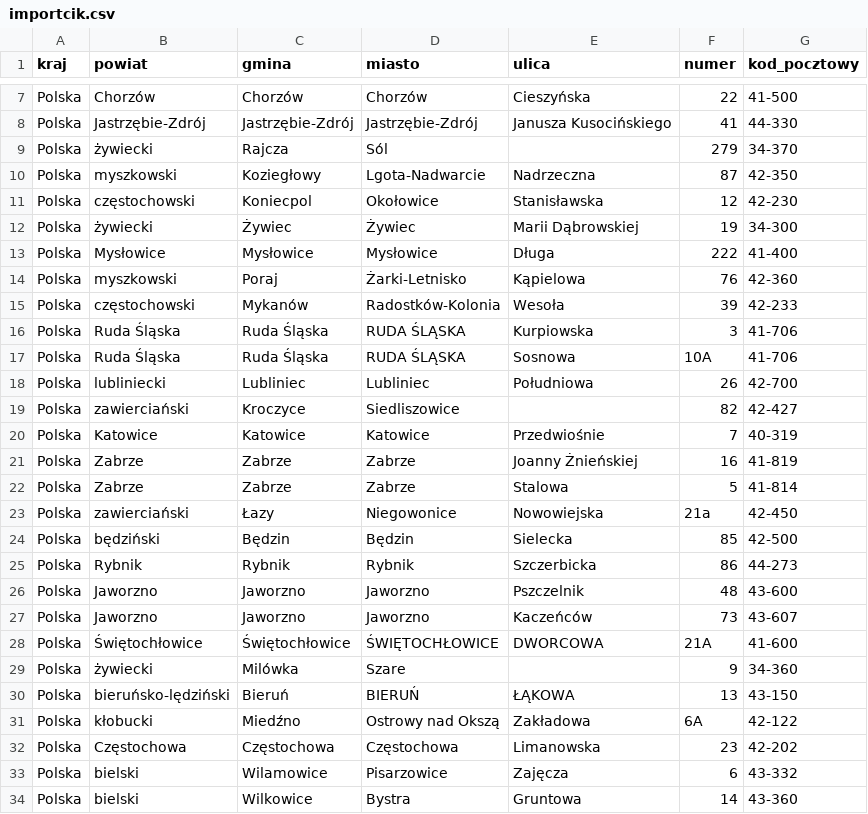
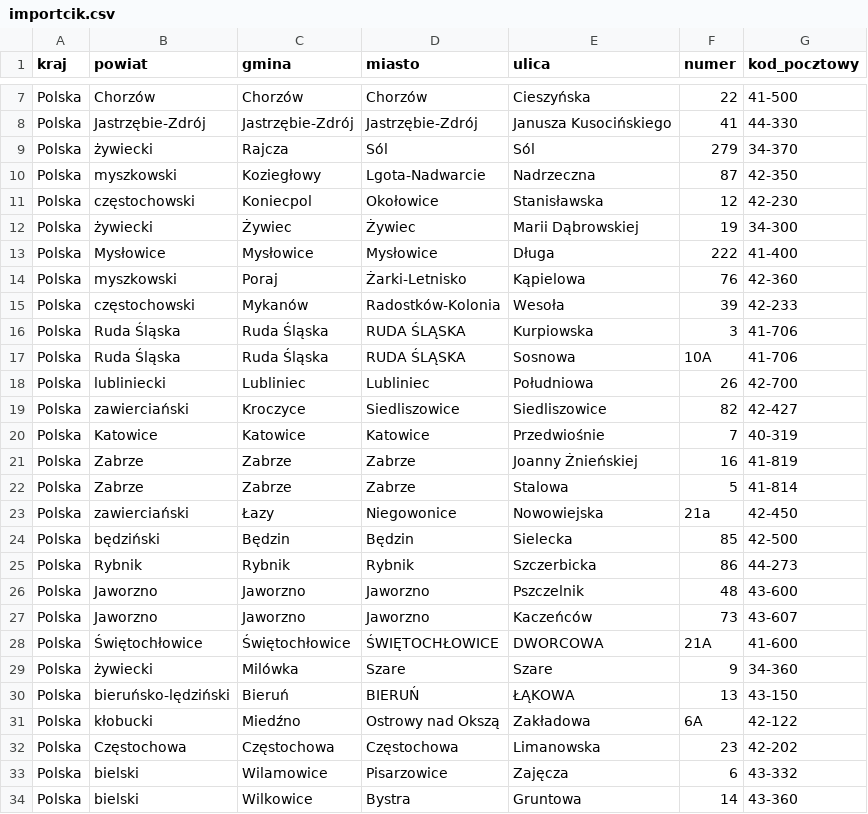
Before and after one commit to luxurno/DeliveryProject, a CSV file: docs/importcik.csv, drawn as a sheet; only a part is shown, gaps mark what is left out; the diff names each change by its address in the sheet, - before the commit and + after, or states it on an @@ line.

Commit message:
Finished handling consumer messages from Queue required by ImportDelivery module.

```diff
--- a/docs/importcik.csv
+++ b/docs/importcik.csv
-E9 (ulica): (empty)
+E9 (ulica): Sól
-E19 (ulica): (empty)
+E19 (ulica): Siedliszowice
-E29 (ulica): (empty)
+E29 (ulica): Szare
```
Also changed, not shown: 44 other files.
